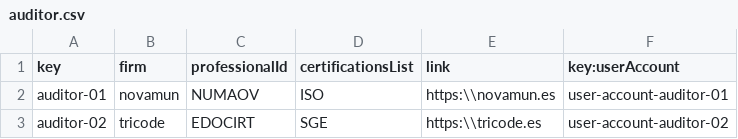
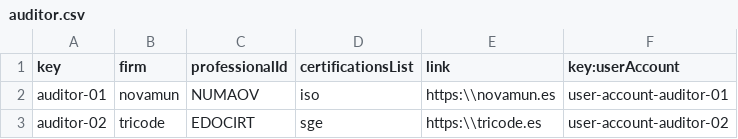
Before and after one commit to JuanluRM/acme-G11-DP2, a CSV file: Acme-L3-D01-23.1.0/src/main/webapp/WEB-INF/resources/sample-data/auditor.csv, drawn as a sheet.

```diff
--- a/Acme-L3-D01-23.1.0/src/main/webapp/WEB-INF/resources/sample-data/auditor.csv
+++ b/Acme-L3-D01-23.1.0/src/main/webapp/WEB-INF/resources/sample-data/auditor.csv
@@ -1,3 +1,3 @@
 key,firm,professionalId,certificationsList,link,key:userAccount
-auditor-01,novamun,NUMAOV,ISO,https:\\novamun.es,user-account-auditor-01
-auditor-02,tricode,EDOCIRT,SGE,https:\\tricode.es,user-account-auditor-02
+auditor-01,novamun,NUMAOV,iso,https:\\novamun.es,user-account-auditor-01
+auditor-02,tricode,EDOCIRT,sge,https:\\tricode.es,user-account-auditor-02
```
Also changed, not shown: 3 other files.
